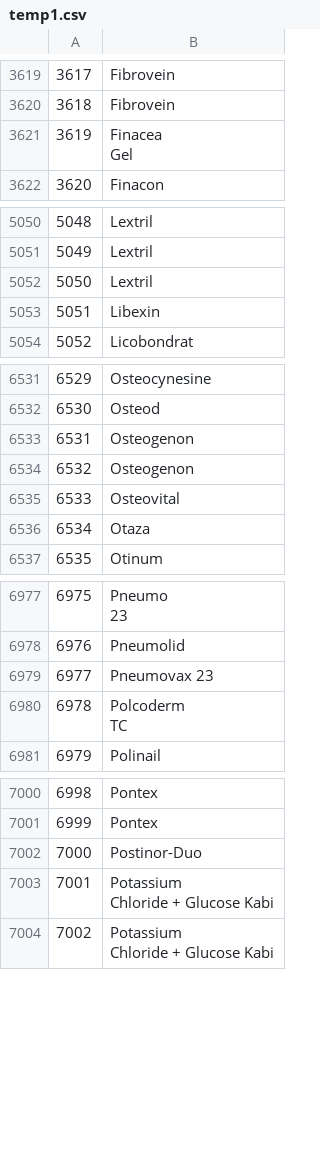
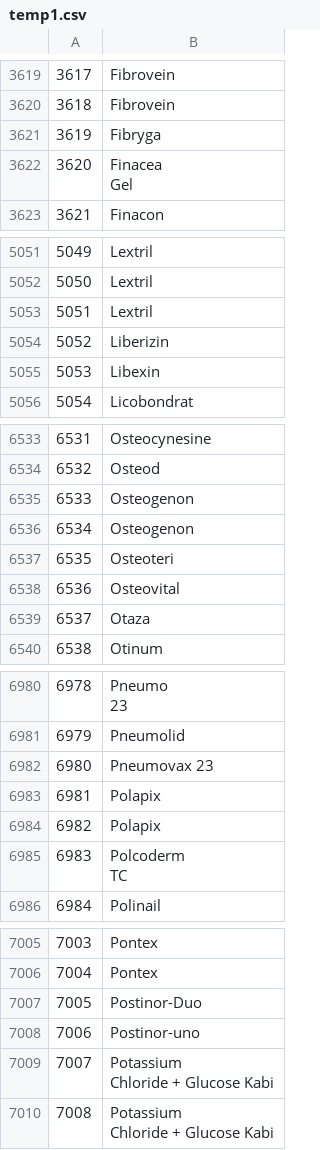
Before and after one commit to Dasatinib/Web-scraper, a CSV file: V1/temp1.csv, drawn as a sheet; only a part is shown, gaps mark what is left out; addresses are those after the commit; the diff covers the shown part only; the diff names each change by its address in the sheet, - before the commit and + after, or states it on an @@ line.

```diff
--- a/V1/temp1.csv
+++ b/V1/temp1.csv
+row 3621: 3619 | Fibryga
@@ column A renumbered from row 3622 down @@
+row 5054: 5052 | Liberizin
+row 6537: 6535 | Osteoteri
+row 6983: 6981 | Polapix
+row 6984: 6982 | Polapix
+row 7008: 7006 | Postinor-uno
```
Also changed, not shown: 1 added row and 1 moved row elsewhere in this file, V1/FINAL1.csv, 8 other files.
